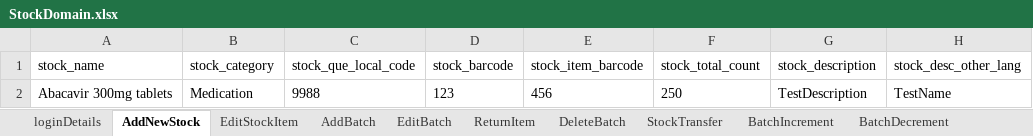
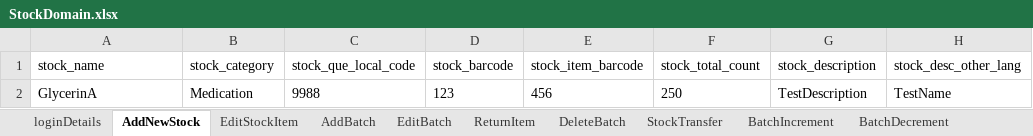
Before and after one commit to manojvyavahare27/ReleaseC4Automation, an Excel workbook: ExcelFiles/StockDomain.xlsx, sheet AddNewStock, drawn as a sheet; only a part is shown; values as stored, in another font and other column widths than the file's, no borders; the diff names each change by its address in the sheet, - before the commit and + after, or states it on an @@ line.

Commit message:
Stock item

```diff
--- a/ExcelFiles/StockDomain.xlsx (sheet AddNewStock)
+++ b/ExcelFiles/StockDomain.xlsx (sheet AddNewStock)
-A2 (stock_name): Abacavir 300mg tablets
+A2 (stock_name): GlycerinA
```
Also changed, not shown: sheet EditStockItem, ExcelFiles/PatientDomain.xlsx, ExcelFiles/PharmacyDomain.xlsx, 18 other files.
